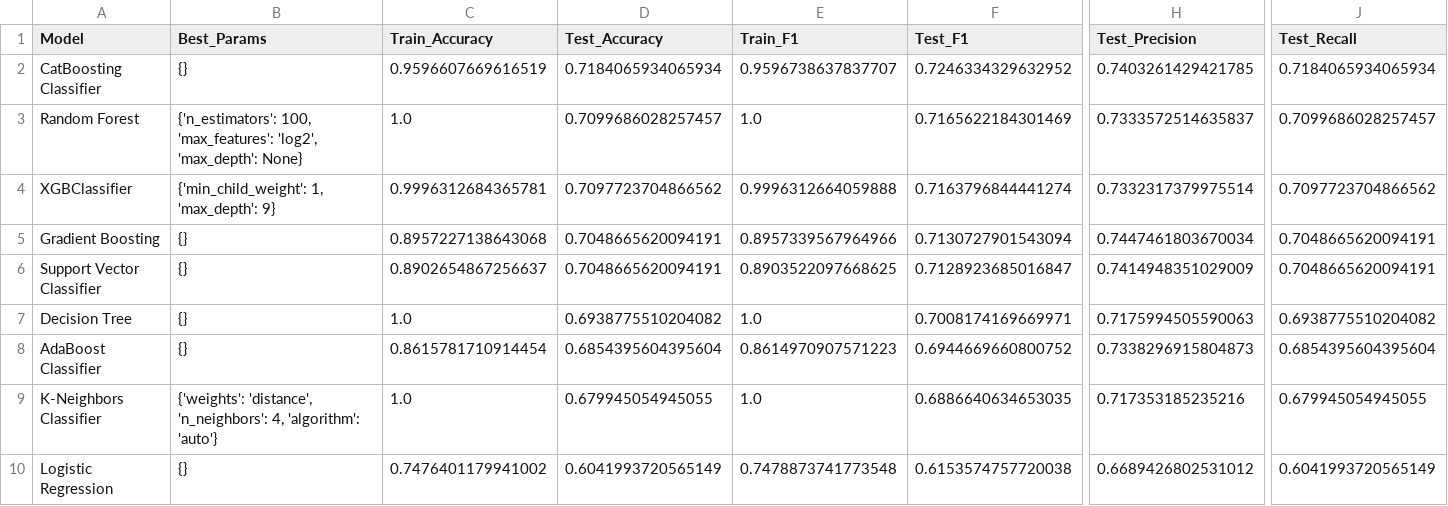
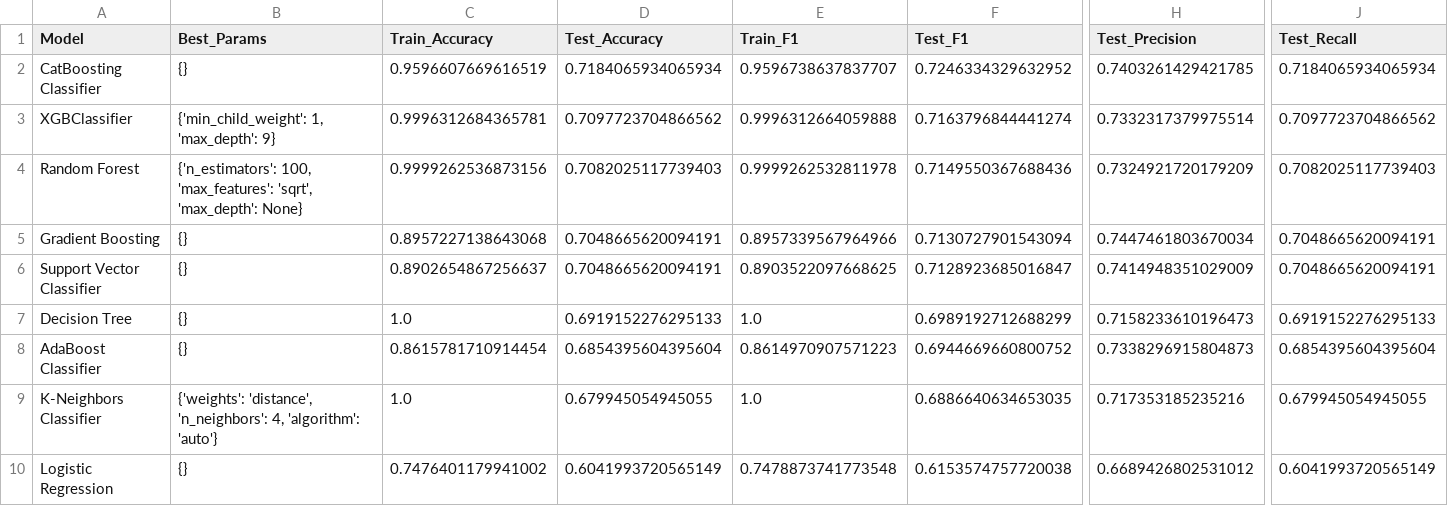
Before and after one commit to srinu-nayak/visa-application, a CSV file: artifacts/model_evaluation_report_2025_08_27.csv, drawn as a sheet; only a part is shown, gaps mark what is left out; removed rows and columns are numbered as before the commit, all else as after; rows hold the shown columns only; the diff names each change by its address in the sheet, - before the commit and + after, or states it on an @@ line.

```diff
--- a/artifacts/model_evaluation_report_2025_08_27.csv
+++ b/artifacts/model_evaluation_report_2025_08_27.csv
-row 3: Random Forest | {'n_estimators': 100, 'max_features': 'log2', 'max_depth': None} | 1.0 | 0.7099686028257457 | 1.0 | 0.7165622184301469 | 0.7333572514635837 | 0.7099686028257457
+row 4: Random Forest | {'n_estimators': 100, 'max_features': 'sqrt', 'max_depth': None} | 0.9999262536873156 | 0.7082025117739403 | 0.9999262532811978 | 0.7149550367688436 | 0.7324921720179209 | 0.7082025117739403
-D7 (Test_Accuracy): 0.6938775510204082
+D7 (Test_Accuracy): 0.6919152276295133
-F7 (Test_F1): 0.7008174169669971
+F7 (Test_F1): 0.6989192712688299
-H7 (Test_Precision): 0.7175994505590063
+H7 (Test_Precision): 0.7158233610196473
-J7 (Test_Recall): 0.6938775510204082
+J7 (Test_Recall): 0.6919152276295133
```
Also changed, not shown: catboost_info/time_left.tsv, 7 other files.
